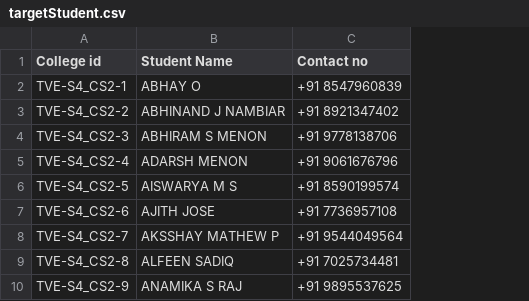
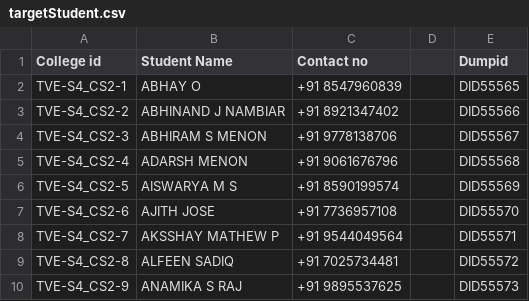
Before and after one commit to mbazed/big_data_migration_validation, a CSV file: BackEnd/Data/targetStudent.csv, drawn as a sheet; only a part is shown; the diff names each change by its address in the sheet, - before the commit and + after, or states it on an @@ line.

```diff
--- a/BackEnd/Data/targetStudent.csv
+++ b/BackEnd/Data/targetStudent.csv
+column D, empty
+column E (Dumpid), rows 2-10: DID55565 | DID55566 | DID55567 | DID55568 | DID55569 | DID55570 | DID55571 | DID55572 | DID55573
```
Also changed, not shown: 8 other files.
